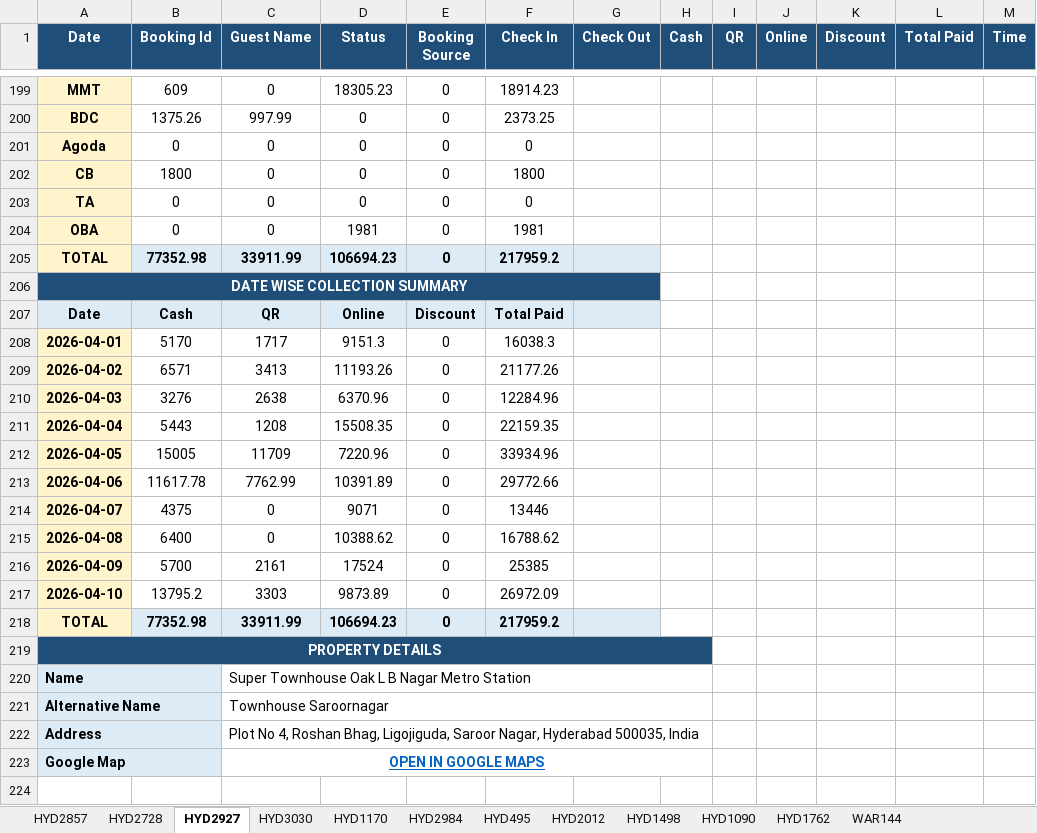
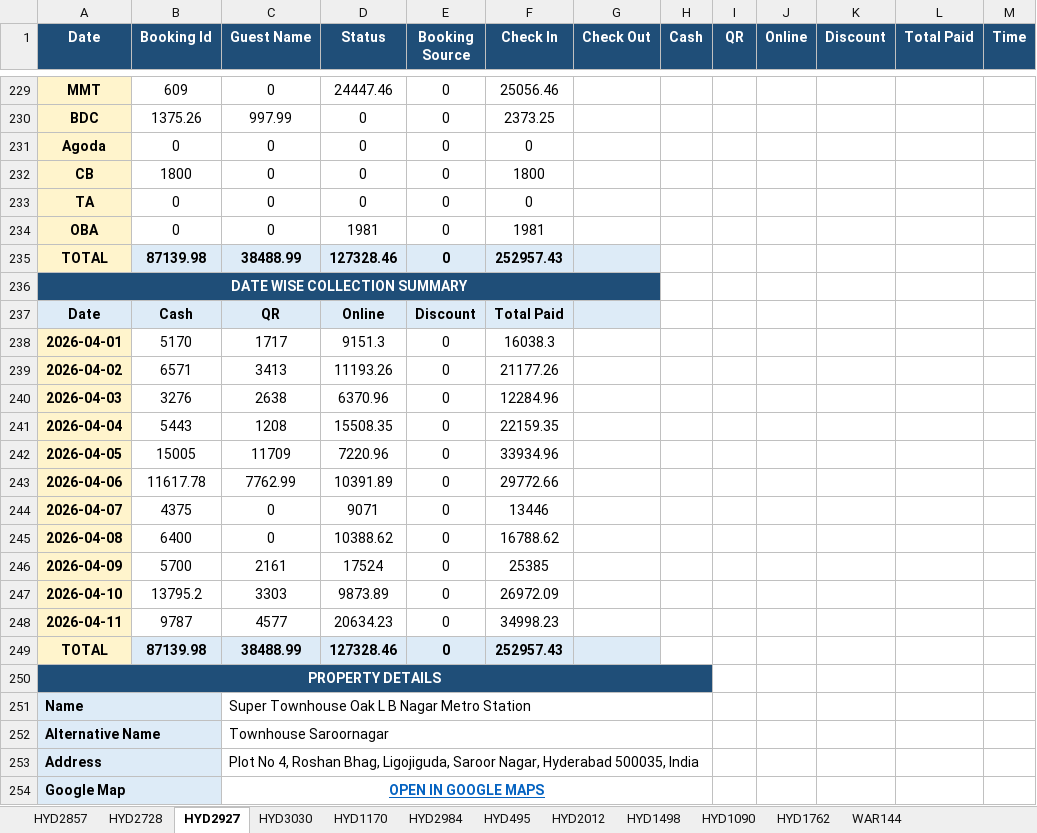
Before and after one commit to propertiesgrouphyd-manager/reports, an Excel workbook: Collection_April 2026.xlsx, sheet HYD2927, drawn as a sheet; only a part is shown, gaps mark what is left out; values as stored, in another font and other column widths than the file's, no borders; removed rows and columns are numbered as before the commit, all else as after; the diff covers the shown part only; the diff names each change by its address in the sheet, - before the commit and + after, or states it on an @@ line.

```diff
--- a/Collection_April 2026.xlsx (sheet HYD2927)
+++ b/Collection_April 2026.xlsx (sheet HYD2927)
-D229 (Status): 18305.23
+D229 (Status): 24447.46
-F229 (Check In): 18914.23
+F229 (Check In): 25056.46
-row 205: TOTAL | 77352.98 | 33911.99 | 106694.23 | 0 | 217959.2
+row 235: TOTAL | 87139.98 | 38488.99 | 127328.46 | 0 | 252957.43
-row 218: TOTAL | 77352.98 | 33911.99 | 106694.23 | 0 | 217959.2
+row 248: 2026-04-11 | 9787 | 4577 | 20634.23 | 0 | 34998.23
+row 249: TOTAL | 87139.98 | 38488.99 | 127328.46 | 0 | 252957.43
```
Also changed, not shown: 32 added rows and 2 removed rows elsewhere in this sheet, sheet HYD1170, sheet HYD2984, sheet HYD2728, sheet HYD1762, sheet HYD2857, sheet HYD3030, 6 more sheets.
